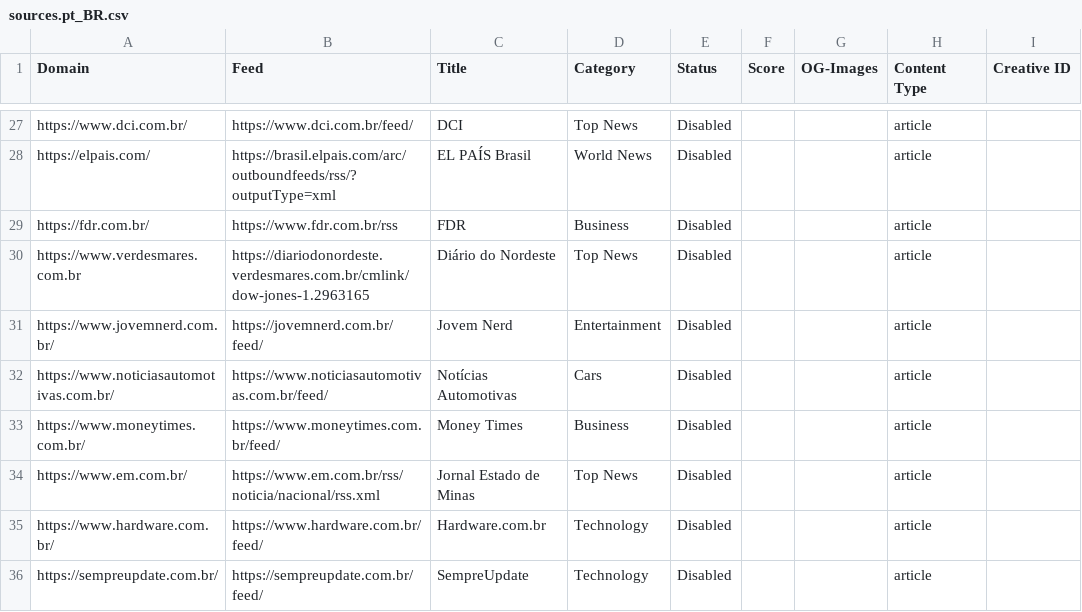
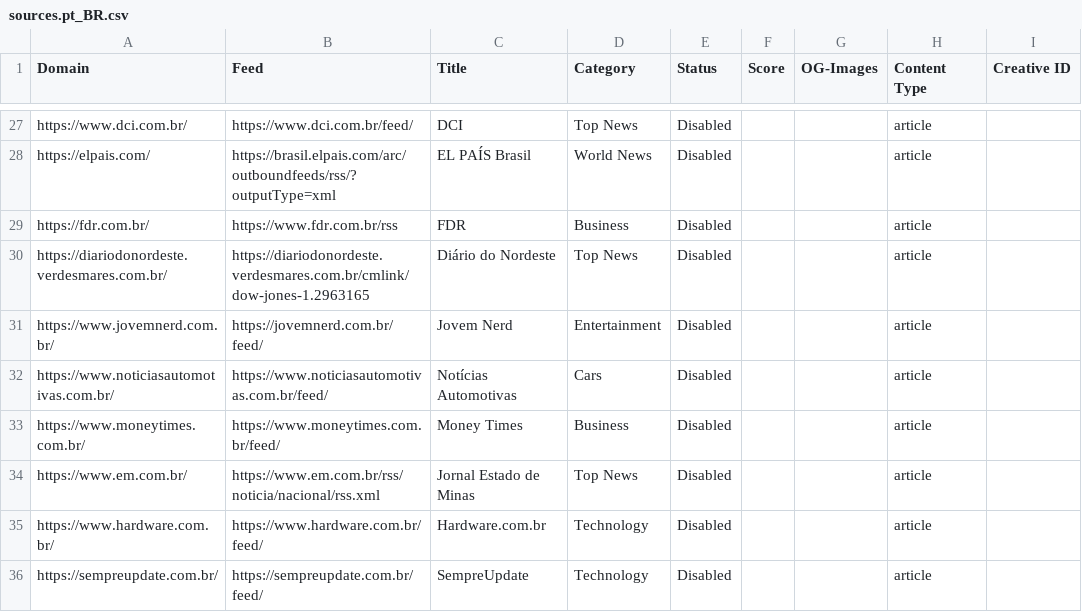
Before and after one commit to seanpm2001/news-aggregator, a CSV file: sources/sources.pt_BR.csv, drawn as a sheet; only a part is shown, gaps mark what is left out; the diff names each change by its address in the sheet, - before the commit and + after, or states it on an @@ line.

```diff
--- a/sources/sources.pt_BR.csv
+++ b/sources/sources.pt_BR.csv
-A30 (Domain): https://www.verdesmares.com.br
+A30 (Domain): https://diariodonordeste.verdesmares.com.br/
```
Also changed, not shown: sources/sources.ja.csv, sources/sources.ja_JP.csv, 2 other files.
